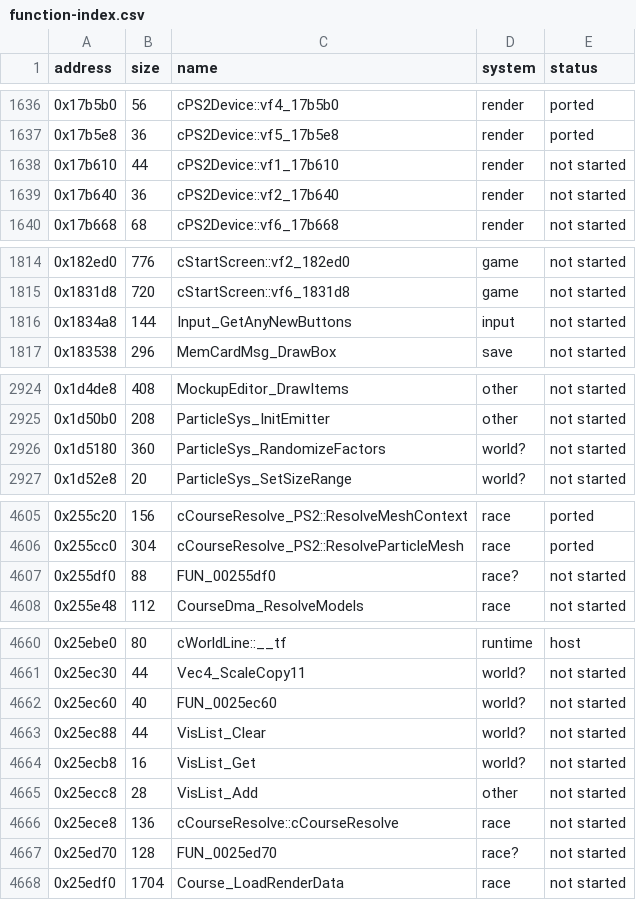
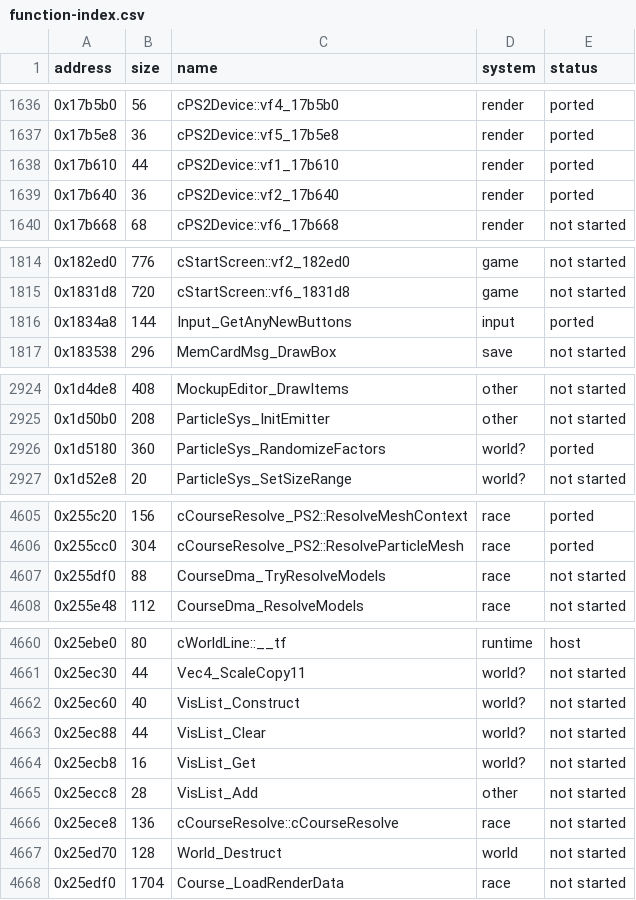
Before and after one commit to ed-slopper/SSX-TRICKY-RUST-REWRITE, a CSV file: tricky-rs/docs/function-index.csv, drawn as a sheet; only a part is shown, gaps mark what is left out; the diff covers the shown part only.

```diff
--- a/tricky-rs/docs/function-index.csv
+++ b/tricky-rs/docs/function-index.csv
@@ -1637,4 +1637,4 @@ address,size,name,system,status
 0x17b5e8,36,cPS2Device::vf5_17b5e8,render,ported
-0x17b610,44,cPS2Device::vf1_17b610,render,not started
-0x17b640,36,cPS2Device::vf2_17b640,render,not started
+0x17b610,44,cPS2Device::vf1_17b610,render,ported
+0x17b640,36,cPS2Device::vf2_17b640,render,ported
 0x17b668,68,cPS2Device::vf6_17b668,render,not started
@@ -1815,3 +1815,3 @@ address,size,name,system,status
 0x1831d8,720,cStartScreen::vf6_1831d8,game,not started
-0x1834a8,144,Input_GetAnyNewButtons,input,not started
+0x1834a8,144,Input_GetAnyNewButtons,input,ported
 0x183538,296,MemCardMsg_DrawBox,save,not started
@@ -2925,3 +2925,3 @@ address,size,name,system,status
 0x1d50b0,208,ParticleSys_InitEmitter,other,not started
-0x1d5180,360,ParticleSys_RandomizeFactors,world?,not started
+0x1d5180,360,ParticleSys_RandomizeFactors,world?,ported
 0x1d52e8,20,ParticleSys_SetSizeRange,world?,not started
@@ -4606,3 +4606,3 @@ address,size,name,system,status
 0x255cc0,304,cCourseResolve_PS2::ResolveParticleMesh,race,ported
-0x255df0,88,FUN_00255df0,race?,not started
+0x255df0,88,CourseDma_TryResolveModels,race,not started
 0x255e48,112,CourseDma_ResolveModels,race,not started
@@ -4661,3 +4661,3 @@ address,size,name,system,status
 0x25ec30,44,Vec4_ScaleCopy11,world?,not started
-0x25ec60,40,FUN_0025ec60,world?,not started
+0x25ec60,40,VisList_Construct,world?,not started
 0x25ec88,44,VisList_Clear,world?,not started
@@ -4666,3 +4666,3 @@ address,size,name,system,status
 0x25ece8,136,cCourseResolve::cCourseResolve,race,not started
-0x25ed70,128,FUN_0025ed70,race?,not started
+0x25ed70,128,World_Destruct,world,not started
 0x25edf0,1704,Course_LoadRenderData,race,not started
```
Also changed, not shown: 19 edited cells elsewhere in this file, 4 other files.
